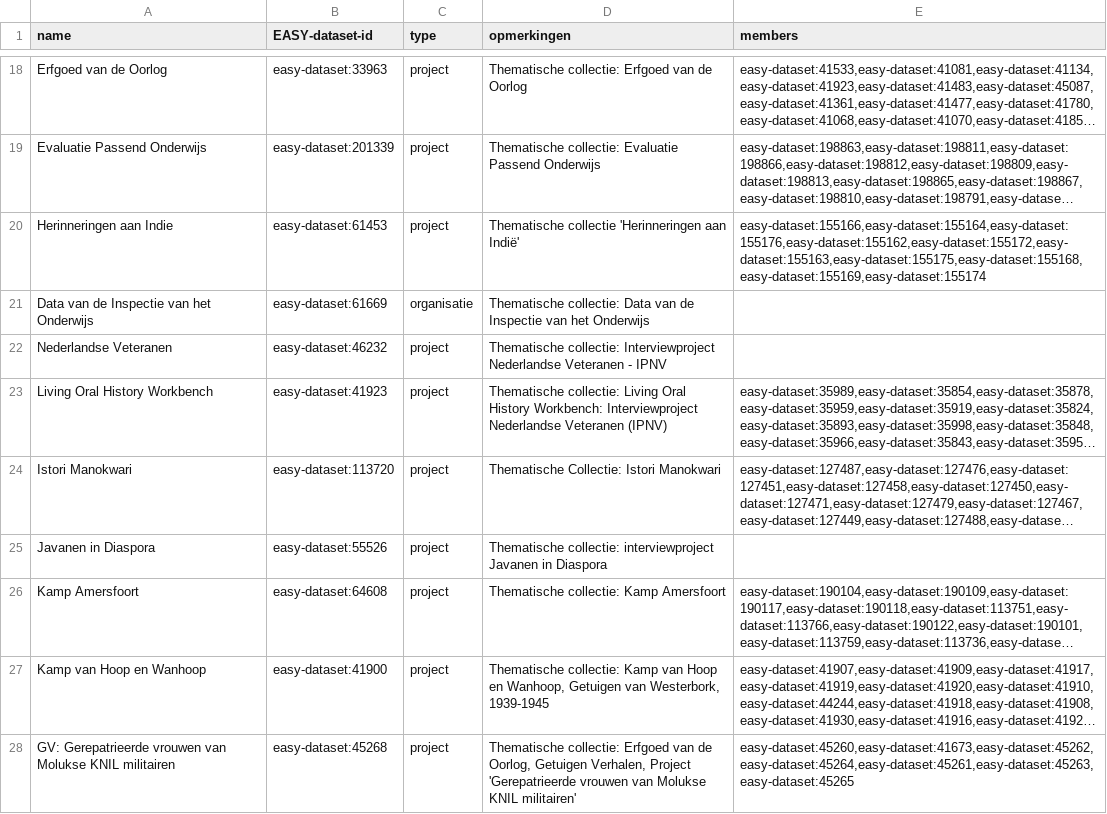
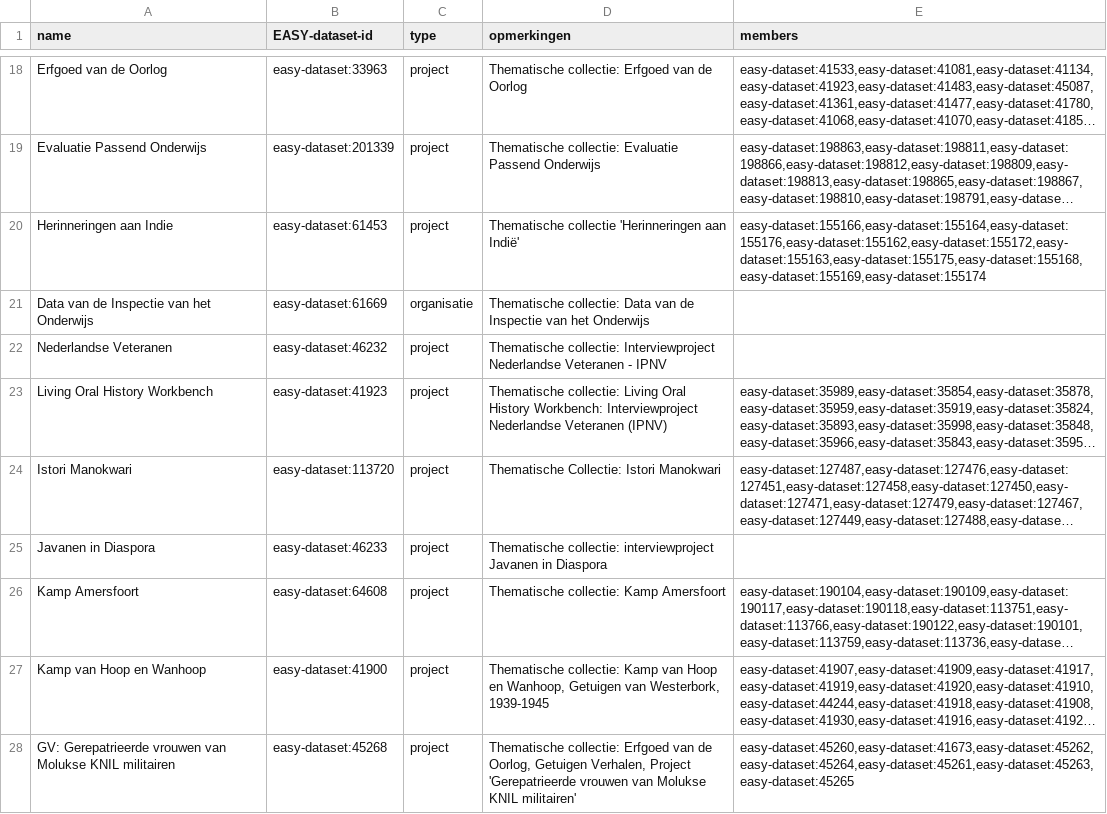
Before and after one commit to DANS-KNAW/easy-convert-bag-to-deposit, a CSV file: src/main/assembly/dist/cfg/SSH/ThemathischeCollecties.csv, drawn as a sheet; only a part is shown, gaps mark what is left out; long unchanged cells end in …; the diff names each change by its address in the sheet, - before the commit and + after, or states it on an @@ line.

```diff
--- a/src/main/assembly/dist/cfg/SSH/ThemathischeCollecties.csv
+++ b/src/main/assembly/dist/cfg/SSH/ThemathischeCollecties.csv
-B25 (EASY-dataset-id): easy-dataset:55526
+B25 (EASY-dataset-id): easy-dataset:46233
```
Also changed, not shown: 1 other file.
